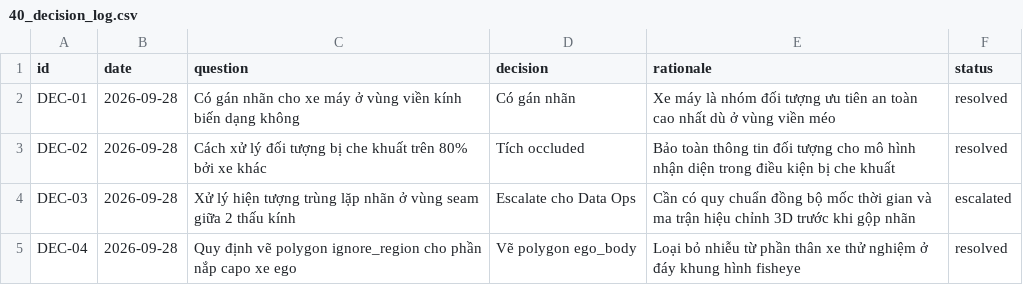
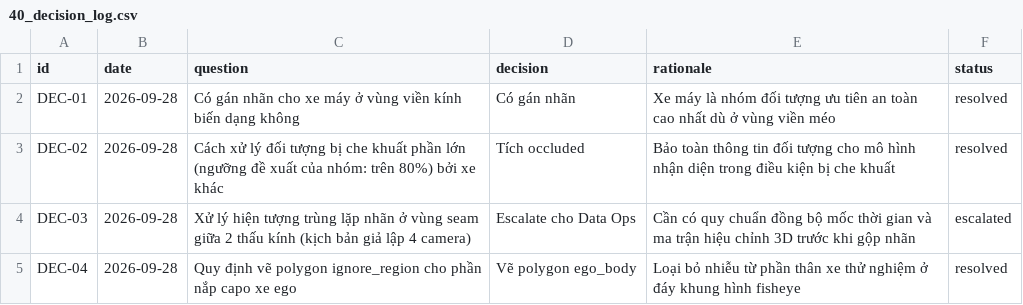
Before and after one commit to dinhvien04/K4-L2-DAY11-Nhom-Bird-Fisheye-Lab-Student, a CSV file: submission/40_decision_log.csv, drawn as a sheet.

```diff
--- a/submission/40_decision_log.csv
+++ b/submission/40_decision_log.csv
@@ -2,4 +2,4 @@ id,date,question,decision,rationale,status
 DEC-01,2026-09-28,Có gán nhãn cho xe máy ở vùng viền kính biến dạng không,Có gán nhãn,Xe máy là nhóm đối tượng ưu tiên an toàn cao nhất dù ở vùng viền méo,resolved
-DEC-02,2026-09-28,Cách xử lý đối tượng bị che khuất trên 80% bởi xe khác,Tích occluded,Bảo toàn thông tin đối tượng cho mô hình nhận diện trong điều kiện bị che khuất,resolved
-DEC-03,2026-09-28,Xử lý hiện tượng trùng lặp nhãn ở vùng seam giữa 2 thấu kính,Escalate cho Data Ops,Cần có quy chuẩn đồng bộ mốc thời gian và ma trận hiệu chỉnh 3D trước khi gộp nhãn,escalated
+DEC-02,2026-09-28,"Cách xử lý đối tượng bị che khuất phần lớn (ngưỡng đề xuất của nhóm: trên 80%) bởi xe khác",Tích occluded,Bảo toàn thông tin đối tượng cho mô hình nhận diện trong điều kiện bị che khuất,resolved
+DEC-03,2026-09-28,"Xử lý hiện tượng trùng lặp nhãn ở vùng seam giữa 2 thấu kính (kịch bản giả lập 4 camera)",Escalate cho Data Ops,Cần có quy chuẩn đồng bộ mốc thời gian và ma trận hiệu chỉnh 3D trước khi gộp nhãn,escalated
 DEC-04,2026-09-28,Quy định vẽ polygon ignore_region cho phần nắp capo xe ego,Vẽ polygon ego_body,Loại bỏ nhiễu từ phần thân xe thử nghiệm ở đáy khung hình fisheye,resolved
```
Also changed, not shown: submission/findings.csv, 12 other files.
